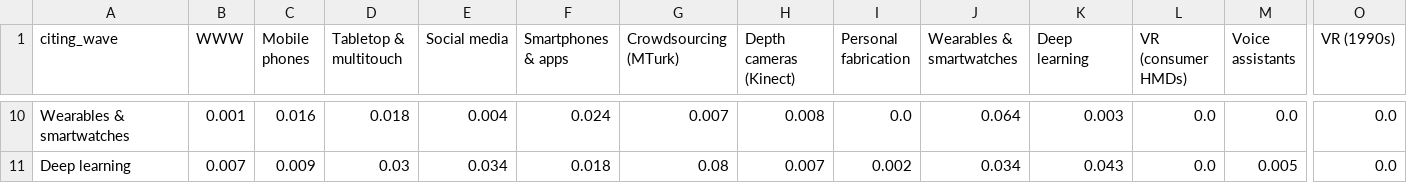
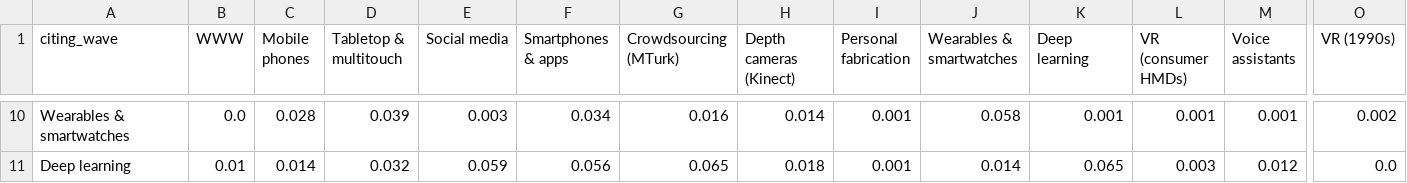
Before and after one commit to mytkymt/paper-lineage, a CSV file: analysis/results/core/wave_memory.csv, drawn as a sheet; only a part is shown, gaps mark what is left out; the diff covers the shown part only; the diff names each change by its address in the sheet, - before the commit and + after, or states it on an @@ line.

```diff
--- a/analysis/results/core/wave_memory.csv
+++ b/analysis/results/core/wave_memory.csv
-B10 (WWW): 0.001
+B10 (WWW): 0.0
-C10 (Mobile phones): 0.016
+C10 (Mobile phones): 0.028
-D10 (Tabletop & multitouch): 0.018
+D10 (Tabletop & multitouch): 0.039
-E10 (Social media): 0.004
+E10 (Social media): 0.003
-F10 (Smartphones & apps): 0.024
+F10 (Smartphones & apps): 0.034
-G10 (Crowdsourcing (MTurk)): 0.007
+G10 (Crowdsourcing (MTurk)): 0.016
-H10 (Depth cameras (Kinect)): 0.008
+H10 (Depth cameras (Kinect)): 0.014
-I10 (Personal fabrication): 0.0
+I10 (Personal fabrication): 0.001
-J10 (Wearables & smartwatches): 0.064
+J10 (Wearables & smartwatches): 0.058
-K10 (Deep learning): 0.003
+K10 (Deep learning): 0.001
-L10 (VR (consumer HMDs)): 0.0
+L10 (VR (consumer HMDs)): 0.001
-M10 (Voice assistants): 0.0
+M10 (Voice assistants): 0.001
-O10 (VR (1990s)): 0.0
+O10 (VR (1990s)): 0.002
-B11 (WWW): 0.007
+B11 (WWW): 0.01
-C11 (Mobile phones): 0.009
+C11 (Mobile phones): 0.014
-D11 (Tabletop & multitouch): 0.03
+D11 (Tabletop & multitouch): 0.032
-E11 (Social media): 0.034
+E11 (Social media): 0.059
-F11 (Smartphones & apps): 0.018
+F11 (Smartphones & apps): 0.056
-G11 (Crowdsourcing (MTurk)): 0.08
+G11 (Crowdsourcing (MTurk)): 0.065
-H11 (Depth cameras (Kinect)): 0.007
+H11 (Depth cameras (Kinect)): 0.018
-I11 (Personal fabrication): 0.002
+I11 (Personal fabrication): 0.001
-J11 (Wearables & smartwatches): 0.034
+J11 (Wearables & smartwatches): 0.014
-K11 (Deep learning): 0.043
+K11 (Deep learning): 0.065
-L11 (VR (consumer HMDs)): 0.0
+L11 (VR (consumer HMDs)): 0.003
-M11 (Voice assistants): 0.005
+M11 (Voice assistants): 0.012
```
Also changed, not shown: 64 edited cells elsewhere in this file, analysis/results/core/wave_curves.csv, analysis/results/core/waves.csv, 26 other files.
